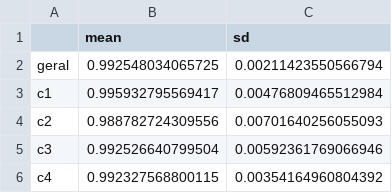
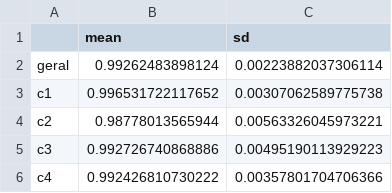
Before and after one commit to cljosegfer/mnist, a CSV file: report.csv, drawn as a sheet.

```diff
--- a/report.csv
+++ b/report.csv
@@ -1,6 +1,6 @@
 "","mean","sd"
-"geral",0.992548034065725,0.00211423550566794
-"c1",0.995932795569417,0.00476809465512984
-"c2",0.988782724309556,0.00701640256055093
-"c3",0.992526640799504,0.00592361769066946
-"c4",0.992327568800115,0.00354164960804392
+"geral",0.99262483898124,0.00223882037306114
+"c1",0.996531722117652,0.00307062589775738
+"c2",0.98778013565944,0.00563326045973221
+"c3",0.992726740868886,0.00495190113929223
+"c4",0.992426810730222,0.00357801704706366
```
Also changed, not shown: 1 other file.
